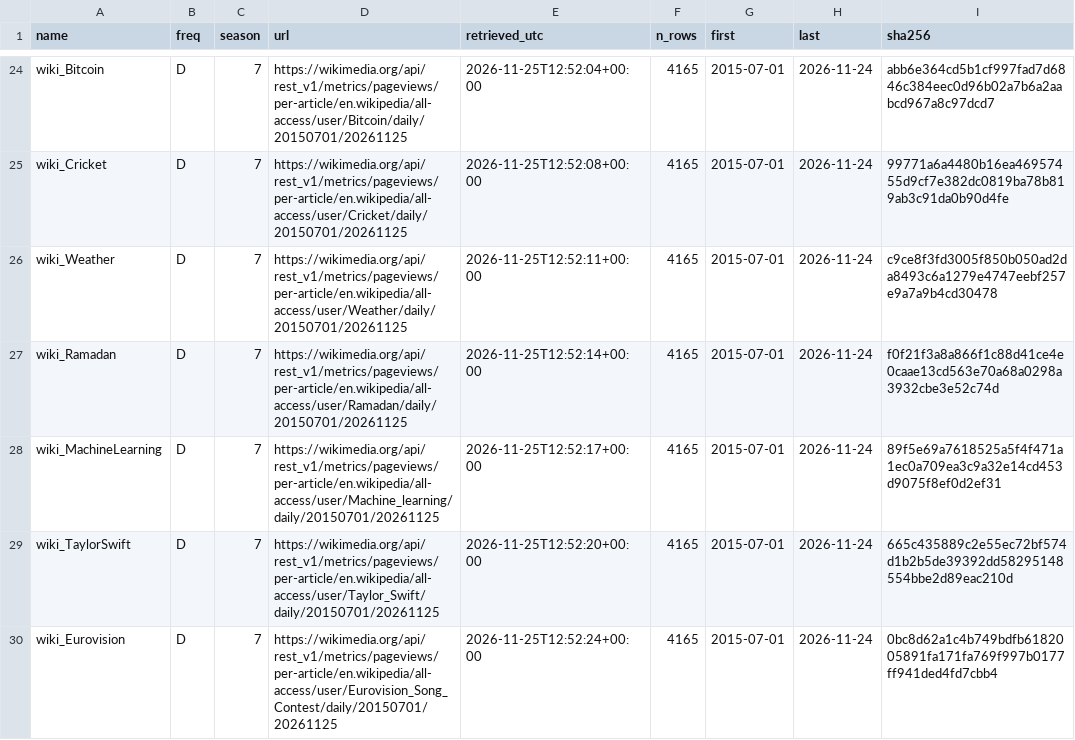
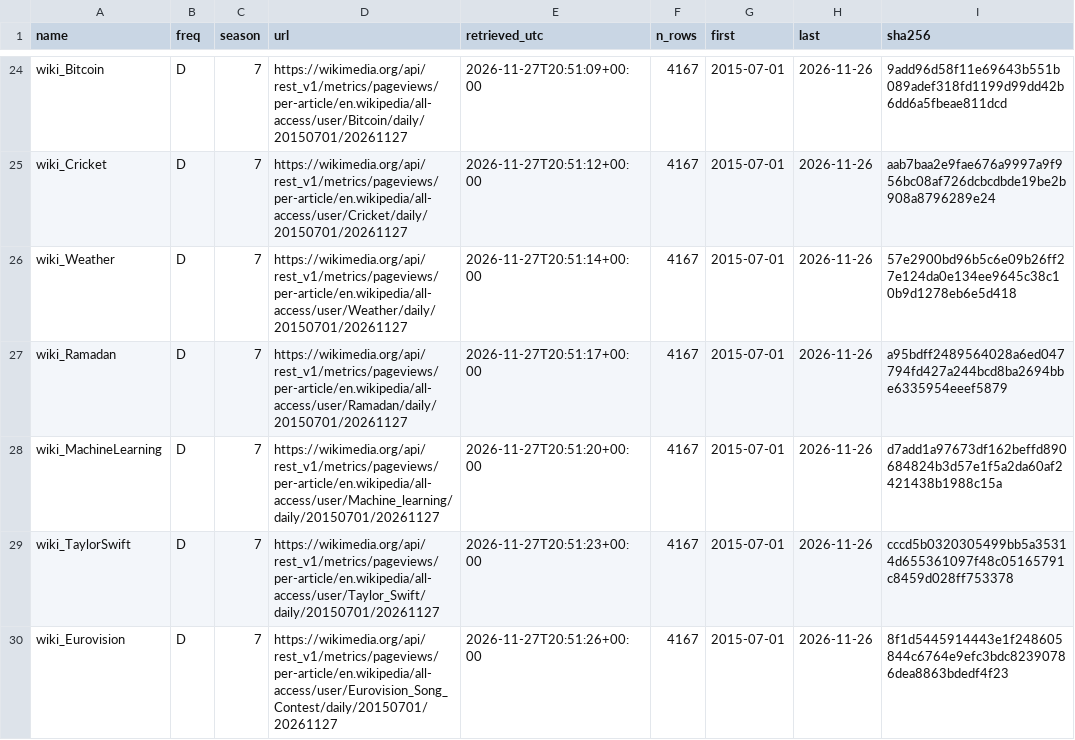
Before and after one commit to mirzayasirabdullahbaig07/ForecastClean, a CSV file: data/MANIFEST.csv, drawn as a sheet; only a part is shown, gaps mark what is left out; the diff covers the shown part only; the diff names each change by its address in the sheet, - before the commit and + after, or states it on an @@ line.

```diff
--- a/data/MANIFEST.csv
+++ b/data/MANIFEST.csv
-D24 (url): https://wikimedia.org/api/rest_v1/metrics/pageviews/per-article/en.wikipedia/all-access/user/Bitcoin/daily/20150701/20261125
+D24 (url): https://wikimedia.org/api/rest_v1/metrics/pageviews/per-article/en.wikipedia/all-access/user/Bitcoin/daily/20150701/20261127
-E24 (retrieved_utc): 2026-11-25T12:52:04+00:00
+E24 (retrieved_utc): 2026-11-27T20:51:09+00:00
-F24:F30 (n_rows): 4165
+F24:F30 (n_rows): 4167
-H24:H30 (last): 2026-11-24
+H24:H30 (last): 2026-11-26
-I24 (sha256): abb6e364cd5b1cf997fad7d6846c384eec0d96b02a7b6a2aabcd967a8c97dcd7
+I24 (sha256): 9add96d58f11e69643b551b089adef318fd1199d99dd42b6dd6a5fbeae811dcd
-D25 (url): https://wikimedia.org/api/rest_v1/metrics/pageviews/per-article/en.wikipedia/all-access/user/Cricket/daily/20150701/20261125
+D25 (url): https://wikimedia.org/api/rest_v1/metrics/pageviews/per-article/en.wikipedia/all-access/user/Cricket/daily/20150701/20261127
-E25 (retrieved_utc): 2026-11-25T12:52:08+00:00
+E25 (retrieved_utc): 2026-11-27T20:51:12+00:00
-I25 (sha256): 99771a6a4480b16ea46957455d9cf7e382dc0819ba78b819ab3c91da0b90d4fe
+I25 (sha256): aab7baa2e9fae676a9997a9f956bc08af726dcbcdbde19be2b908a8796289e24
-D26 (url): https://wikimedia.org/api/rest_v1/metrics/pageviews/per-article/en.wikipedia/all-access/user/Weather/daily/20150701/20261125
+D26 (url): https://wikimedia.org/api/rest_v1/metrics/pageviews/per-article/en.wikipedia/all-access/user/Weather/daily/20150701/20261127
-E26 (retrieved_utc): 2026-11-25T12:52:11+00:00
+E26 (retrieved_utc): 2026-11-27T20:51:14+00:00
-I26 (sha256): c9ce8f3fd3005f850b050ad2da8493c6a1279e4747eebf257e9a7a9b4cd30478
+I26 (sha256): 57e2900bd96b5c6e09b26ff27e124da0e134ee9645c38c10b9d1278eb6e5d418
-D27 (url): https://wikimedia.org/api/rest_v1/metrics/pageviews/per-article/en.wikipedia/all-access/user/Ramadan/daily/20150701/20261125
+D27 (url): https://wikimedia.org/api/rest_v1/metrics/pageviews/per-article/en.wikipedia/all-access/user/Ramadan/daily/20150701/20261127
-E27 (retrieved_utc): 2026-11-25T12:52:14+00:00
+E27 (retrieved_utc): 2026-11-27T20:51:17+00:00
-I27 (sha256): f0f21f3a8a866f1c88d41ce4e0caae13cd563e70a68a0298a3932cbe3e52c74d
+I27 (sha256): a95bdff2489564028a6ed047794fd427a244bcd8ba2694bbe6335954eeef5879
-D28 (url): https://wikimedia.org/api/rest_v1/metrics/pageviews/per-article/en.wikipedia/all-access/user/Machine_learning/daily/20150701/20261125
+D28 (url): https://wikimedia.org/api/rest_v1/metrics/pageviews/per-article/en.wikipedia/all-access/user/Machine_learning/daily/20150701/20261127
-E28 (retrieved_utc): 2026-11-25T12:52:17+00:00
+E28 (retrieved_utc): 2026-11-27T20:51:20+00:00
-I28 (sha256): 89f5e69a7618525a5f4f471a1ec0a709ea3c9a32e14cd453d9075f8ef0d2ef31
+I28 (sha256): d7add1a97673df162beffd890684824b3d57e1f5a2da60af2421438b1988c15a
-D29 (url): https://wikimedia.org/api/rest_v1/metrics/pageviews/per-article/en.wikipedia/all-access/user/Taylor_Swift/daily/20150701/20261125
+D29 (url): https://wikimedia.org/api/rest_v1/metrics/pageviews/per-article/en.wikipedia/all-access/user/Taylor_Swift/daily/20150701/20261127
-E29 (retrieved_utc): 2026-11-25T12:52:20+00:00
+E29 (retrieved_utc): 2026-11-27T20:51:23+00:00
-I29 (sha256): 665c435889c2e55ec72bf574d1b2b5de39392dd58295148554bbe2d89eac210d
+I29 (sha256): cccd5b0320305499bb5a35314d655361097f48c05165791c8459d028ff753378
-D30 (url): https://wikimedia.org/api/rest_v1/metrics/pageviews/per-article/en.wikipedia/all-access/user/Eurovision_Song_Contest/daily/20150701/20261125
+D30 (url): https://wikimedia.org/api/rest_v1/metrics/pageviews/per-article/en.wikipedia/all-access/user/Eurovision_Song_Contest/daily/20150701/20261127
-E30 (retrieved_utc): 2026-11-25T12:52:24+00:00
+E30 (retrieved_utc): 2026-11-27T20:51:26+00:00
-I30 (sha256): 0bc8d62a1c4b749bdfb6182005891fa171fa769f997b0177ff941ded4fd7cbb4
+I30 (sha256): 8f1d5445914443e1f248605844c6764e9efc3bdc82390786dea8863bdedf4f23
```
Also changed, not shown: 91 edited cells elsewhere in this file, 2 other files.
